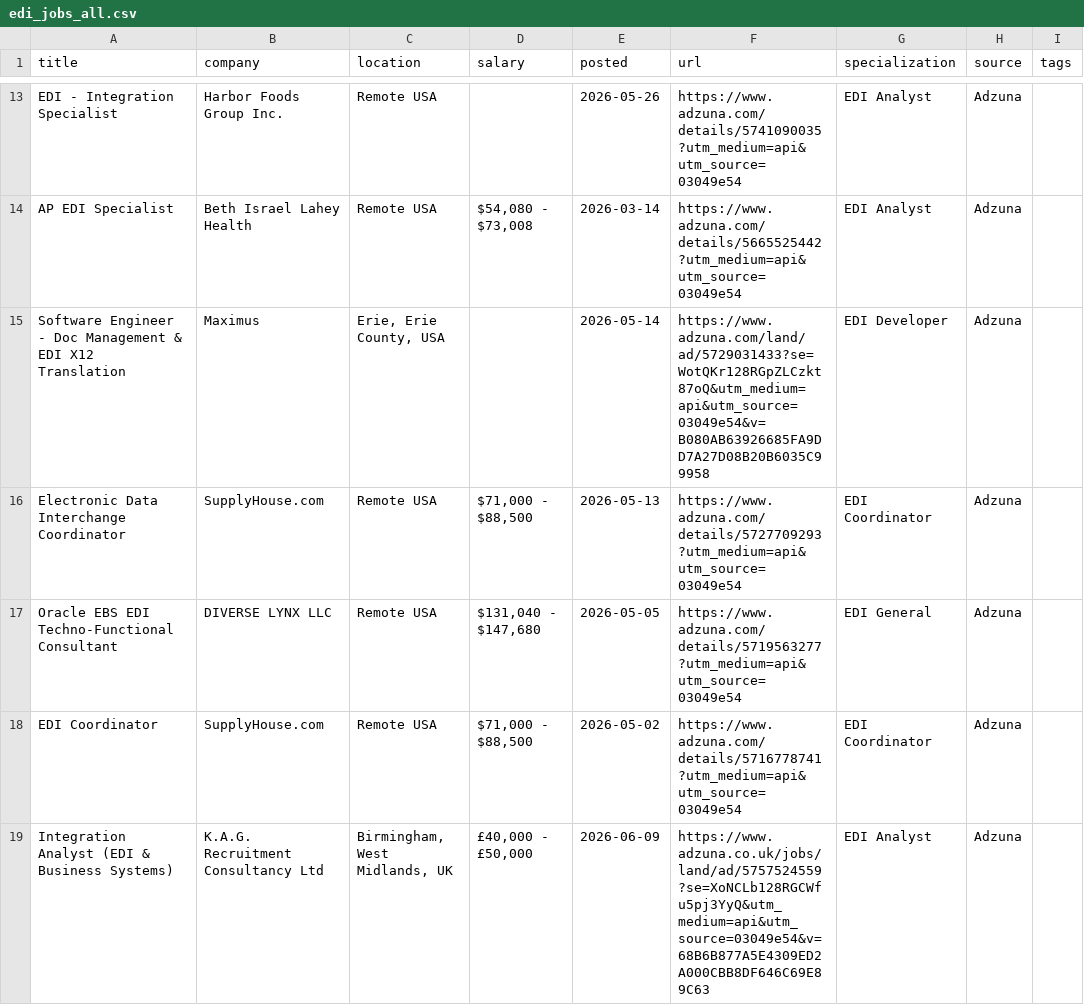
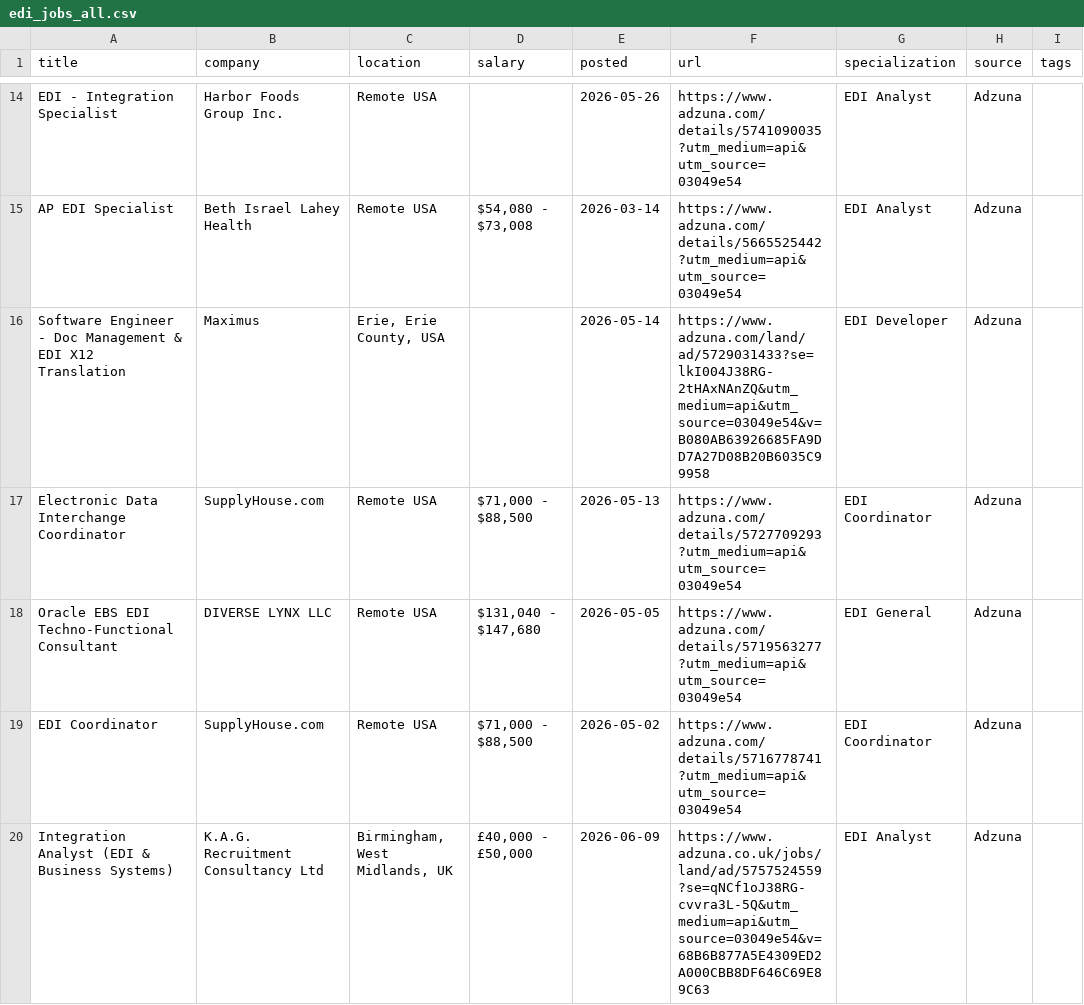
Before and after one commit to remoteediproject-ctrl/remoteedi-jobs, a CSV file: edi_jobs_all.csv, drawn as a sheet; only a part is shown, gaps mark what is left out; the diff covers the shown part only.

```diff
--- a/edi_jobs_all.csv
+++ b/edi_jobs_all.csv
@@ -14,3 +15,3 @@ EDI - Integration Specialist,Harbor Foods Group Inc.,Remote USA,,2026-05-26,http
 AP EDI Specialist,Beth Israel Lahey Health,Remote USA,"$54,080 - $73,008",2026-03-14,https://www.adzuna.com/details/5665525442?utm_medium=api&utm_source=03049e54,EDI Analyst,Adzuna,
-Software Engineer - Doc Management & EDI X12 Translation,Maximus,"Erie, Erie County, USA",,2026-05-14,https://www.adzuna.com/land/ad/5729031433?se=WotQKr128RGpZLCzkt87oQ&utm_medium=api&utm_source=03049e54&v=B080AB63926685FA9DD7A27D08B20B6035C99958,EDI Developer,Adzuna,
+Software Engineer - Doc Management & EDI X12 Translation,Maximus,"Erie, Erie County, USA",,2026-05-14,https://www.adzuna.com/land/ad/5729031433?se=lkI004J38RG-2tHAxNAnZQ&utm_medium=api&utm_source=03049e54&v=B080AB63926685FA9DD7A27D08B20B6035C99958,EDI Developer,Adzuna,
 Electronic Data Interchange Coordinator,SupplyHouse.com,Remote USA,"$71,000 - $88,500",2026-05-13,https://www.adzuna.com/details/5727709293?utm_medium=api&utm_source=03049e54,EDI Coordinator,Adzuna,
@@ -18,2 +19,2 @@ Oracle EBS EDI Techno-Functional Consultant,DIVERSE LYNX LLC,Remote USA,"$131,04
 EDI Coordinator,SupplyHouse.com,Remote USA,"$71,000 - $88,500",2026-05-02,https://www.adzuna.com/details/5716778741?utm_medium=api&utm_source=03049e54,EDI Coordinator,Adzuna,
-Integration Analyst (EDI & Business Systems),K.A.G. Recruitment Consultancy Ltd,"Birmingham, West Midlands, UK","£40,000 - £50,000",2026-06-09,https://www.adzuna.co.uk/jobs/land/ad/5757524559?se=XoNCLb128RGCWfu5pj3YyQ&utm_medium=api&utm_source=03049e54&v=68B6B877A5E4309ED2A000CBB8DF646C69E89C63,EDI Analyst,Adzuna,
+Integration Analyst (EDI & Business Systems),K.A.G. Recruitment Consultancy Ltd,"Birmingham, West Midlands, UK","£40,000 - £50,000",2026-06-09,https://www.adzuna.co.uk/jobs/land/ad/5757524559?se=qNCf1oJ38RG-cvvra3L-5Q&utm_medium=api&utm_source=03049e54&v=68B6B877A5E4309ED2A000CBB8DF646C69E89C63,EDI Analyst,Adzuna,
```
Also changed, not shown: 7 added rows, 6 removed rows, 5 moved rows and 64 edited cells elsewhere in this file, 2 other files.
